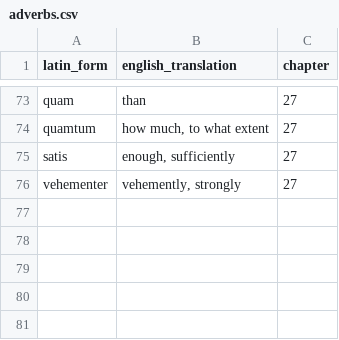
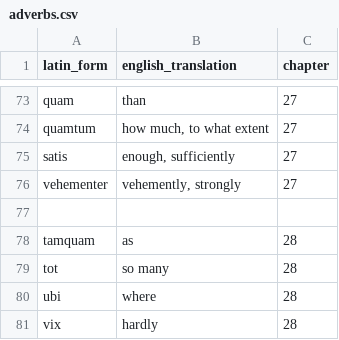
Before and after one commit to liujip0/latin-vocab, a CSV file: app/vocablists/adverbs.csv, drawn as a sheet; only a part is shown, gaps mark what is left out; the diff names each change by its address in the sheet, - before the commit and + after, or states it on an @@ line.

```diff
--- a/app/vocablists/adverbs.csv
+++ b/app/vocablists/adverbs.csv
+row 77: (empty)
+row 78: tamquam | as | 28
+row 79: tot | so many | 28
+row 80: ubi | where | 28
+row 81: vix | hardly | 28
```
Also changed, not shown: app/vocablists/adjectives.csv, app/vocablists/nouns.csv, 3 other files.
